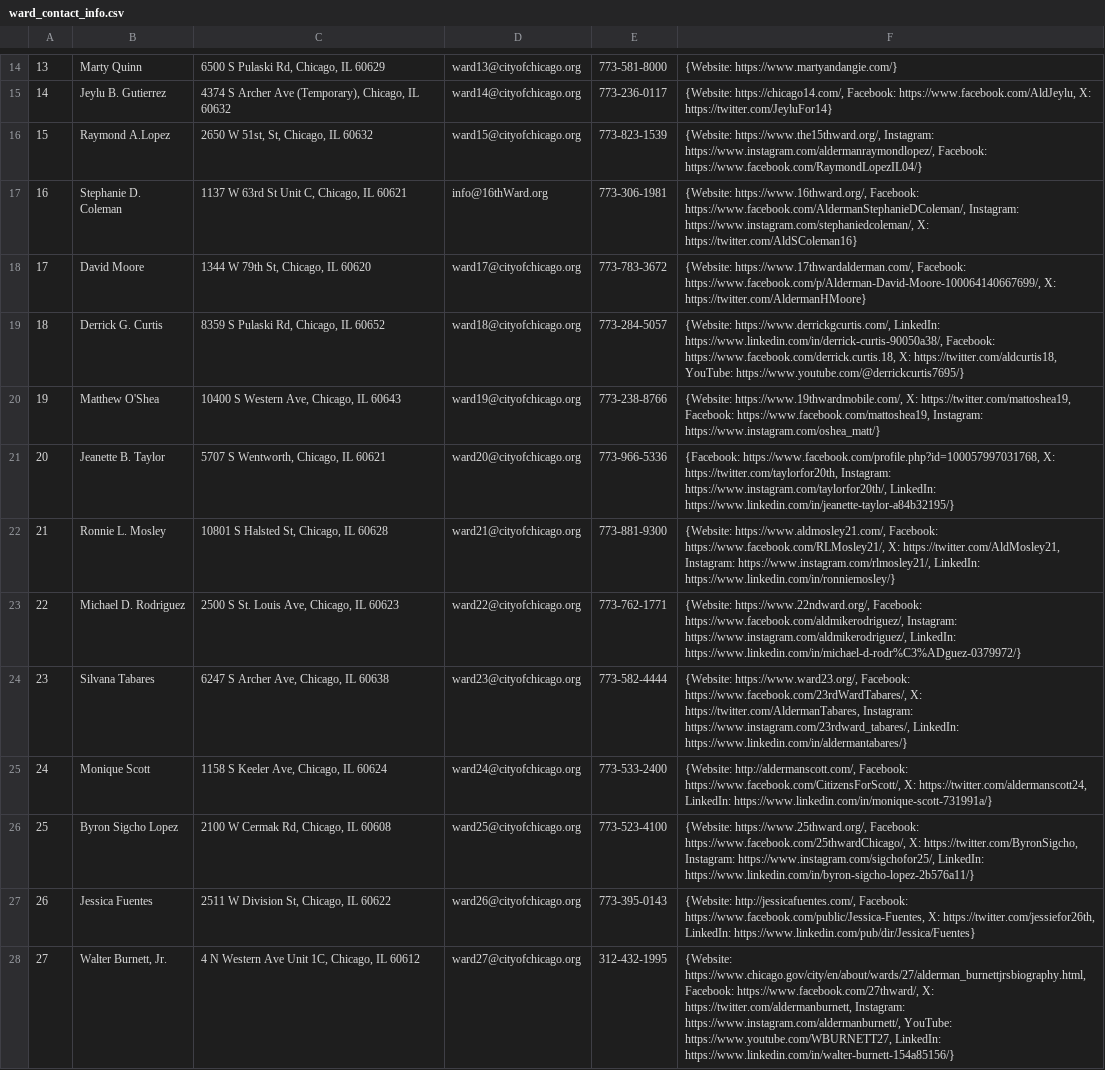
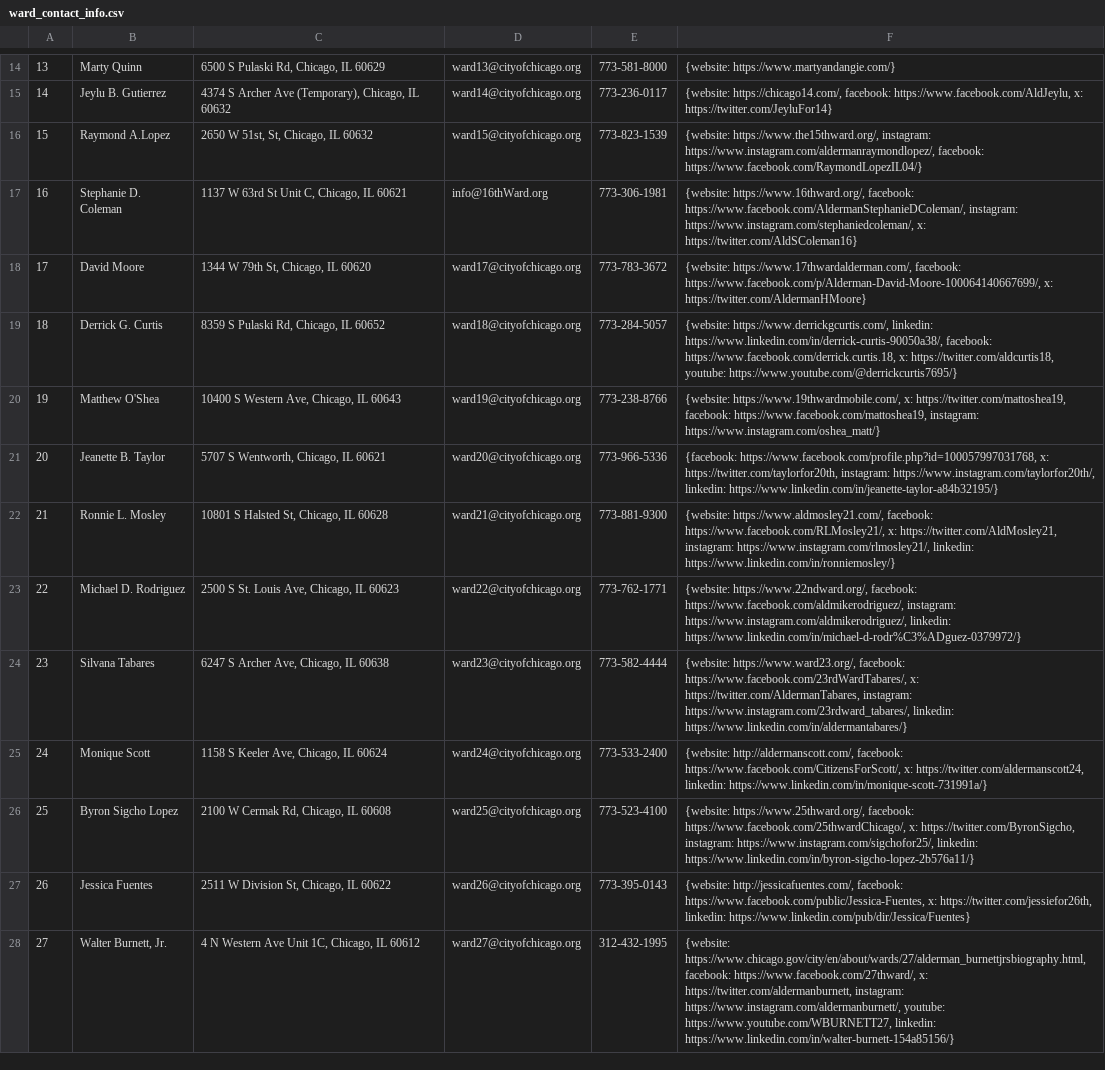
Before and after one commit to ward-wise/ward-wise-front-end, a CSV file: data/ward_contact_info.csv, drawn as a sheet; only a part is shown, gaps mark what is left out; the diff covers the shown part only; the diff names each change by its address in the sheet, - before the commit and + after, or states it on an @@ line.

Commit message:
de-capitalized columns for easier type alignment

```diff
--- a/data/ward_contact_info.csv
+++ b/data/ward_contact_info.csv
-F14: {Website: https://www.martyandangie.com/}
+F14: {website: https://www.martyandangie.com/}
-F15: {Website: https://chicago14.com/, Facebook: https://www.facebook.com/AldJeylu, X: https://twitter.com/JeyluFor14}
+F15: {website: https://chicago14.com/, facebook: https://www.facebook.com/AldJeylu, x: https://twitter.com/JeyluFor14}
-F16: {Website: https://www.the15thward.org/, Instagram: https://www.instagram.com/aldermanraymondlopez/, Facebook: https://www.facebook.com/RaymondLopezIL04/}
+F16: {website: https://www.the15thward.org/, instagram: https://www.instagram.com/aldermanraymondlopez/, facebook: https://www.facebook.com/RaymondLopezIL04/}
-F17: {Website: https://www.16thward.org/, Facebook: https://www.facebook.com/AldermanStephanieDColeman/, Instagram: https://www.instagram.com/stephaniedcoleman/, X: https://twitter.com/AldSColeman16}
+F17: {website: https://www.16thward.org/, facebook: https://www.facebook.com/AldermanStephanieDColeman/, instagram: https://www.instagram.com/stephaniedcoleman/, x: https://twitter.com/AldSColeman16}
-F18: {Website: https://www.17thwardalderman.com/, Facebook: https://www.facebook.com/p/Alderman-David-Moore-100064140667699/, X: https://twitter.com/AldermanHMoore}
+F18: {website: https://www.17thwardalderman.com/, facebook: https://www.facebook.com/p/Alderman-David-Moore-100064140667699/, x: https://twitter.com/AldermanHMoore}
-F19: {Website: https://www.derrickgcurtis.com/, LinkedIn: https://www.linkedin.com/in/derrick-curtis-90050a38/, Facebook: https://www.facebook.com/derrick.curtis.18, X: https://twitter.com/aldcurtis18, YouTube: https://www.youtube.com/@derrickcurtis7695/}
+F19: {website: https://www.derrickgcurtis.com/, linkedin: https://www.linkedin.com/in/derrick-curtis-90050a38/, facebook: https://www.facebook.com/derrick.curtis.18, x: https://twitter.com/aldcurtis18, youtube: https://www.youtube.com/@derrickcurtis7695/}
-F20: {Website: https://www.19thwardmobile.com/, X: https://twitter.com/mattoshea19, Facebook: https://www.facebook.com/mattoshea19, Instagram: https://www.instagram.com/oshea_matt/}
+F20: {website: https://www.19thwardmobile.com/, x: https://twitter.com/mattoshea19, facebook: https://www.facebook.com/mattoshea19, instagram: https://www.instagram.com/oshea_matt/}
-F21: {Facebook: https://www.facebook.com/profile.php?id=100057997031768, X: https://twitter.com/taylorfor20th, Instagram: https://www.instagram.com/taylorfor20th/, LinkedIn: https://www.linkedin.com/in/jeanette-taylor-a84b32195/}
+F21: {facebook: https://www.facebook.com/profile.php?id=100057997031768, x: https://twitter.com/taylorfor20th, instagram: https://www.instagram.com/taylorfor20th/, linkedin: https://www.linkedin.com/in/jeanette-taylor-a84b32195/}
-F22: {Website: https://www.aldmosley21.com/, Facebook: https://www.facebook.com/RLMosley21/, X: https://twitter.com/AldMosley21, Instagram: https://www.instagram.com/rlmosley21/, LinkedIn: https://www.linkedin.com/in/ronniemosley/}
+F22: {website: https://www.aldmosley21.com/, facebook: https://www.facebook.com/RLMosley21/, x: https://twitter.com/AldMosley21, instagram: https://www.instagram.com/rlmosley21/, linkedin: https://www.linkedin.com/in/ronniemosley/}
-F23: {Website: https://www.22ndward.org/, Facebook: https://www.facebook.com/aldmikerodriguez/, Instagram: https://www.instagram.com/aldmikerodriguez/, LinkedIn: https://www.linkedin.com/in/michael-d-rodr%C3%ADguez-0379972/}
+F23: {website: https://www.22ndward.org/, facebook: https://www.facebook.com/aldmikerodriguez/, instagram: https://www.instagram.com/aldmikerodriguez/, linkedin: https://www.linkedin.com/in/michael-d-rodr%C3%ADguez-0379972/}
-F24: {Website: https://www.ward23.org/, Facebook: https://www.facebook.com/23rdWardTabares/, X: https://twitter.com/AldermanTabares, Instagram: https://www.instagram.com/23rdward_tabares/, LinkedIn: https://www.linkedin.com/in/aldermantabares/}
+F24: {website: https://www.ward23.org/, facebook: https://www.facebook.com/23rdWardTabares/, x: https://twitter.com/AldermanTabares, instagram: https://www.instagram.com/23rdward_tabares/, linkedin: https://www.linkedin.com/in/aldermantabares/}
-F25: {Website: http://aldermanscott.com/, Facebook: https://www.facebook.com/CitizensForScott/, X: https://twitter.com/aldermanscott24, LinkedIn: https://www.linkedin.com/in/monique-scott-731991a/}
+F25: {website: http://aldermanscott.com/, facebook: https://www.facebook.com/CitizensForScott/, x: https://twitter.com/aldermanscott24, linkedin: https://www.linkedin.com/in/monique-scott-731991a/}
-F26: {Website: https://www.25thward.org/, Facebook: https://www.facebook.com/25thwardChicago/, X: https://twitter.com/ByronSigcho, Instagram: https://www.instagram.com/sigchofor25/, LinkedIn: https://www.linkedin.com/in/byron-sigcho-lopez-2b576a11/}
+F26: {website: https://www.25thward.org/, facebook: https://www.facebook.com/25thwardChicago/, x: https://twitter.com/ByronSigcho, instagram: https://www.instagram.com/sigchofor25/, linkedin: https://www.linkedin.com/in/byron-sigcho-lopez-2b576a11/}
-F27: {Website: http://jessicafuentes.com/, Facebook: https://www.facebook.com/public/Jessica-Fuentes, X: https://twitter.com/jessiefor26th, LinkedIn: https://www.linkedin.com/pub/dir/Jessica/Fuentes}
+F27: {website: http://jessicafuentes.com/, facebook: https://www.facebook.com/public/Jessica-Fuentes, x: https://twitter.com/jessiefor26th, linkedin: https://www.linkedin.com/pub/dir/Jessica/Fuentes}
-F28: {Website: https://www.chicago.gov/city/en/about/wards/27/alderman_burnettjrsbiography.html, Facebook: https://www.facebook.com/27thward/, X: https://twitter.com/aldermanburnett, Instagram: https://www.instagram.com/aldermanburnett/, YouTube: https://www.youtube.com/WBURNETT27, LinkedIn: https://www.linkedin.com/in/walter-burnett-154a85156/}
+F28: {website: https://www.chicago.gov/city/en/about/wards/27/alderman_burnettjrsbiography.html, facebook: https://www.facebook.com/27thward/, x: https://twitter.com/aldermanburnett, instagram: https://www.instagram.com/aldermanburnett/, youtube: https://www.youtube.com/WBURNETT27, linkedin: https://www.linkedin.com/in/walter-burnett-154a85156/}
```
Also changed, not shown: 1 added row, 1 removed row and 35 edited cells elsewhere in this file.
